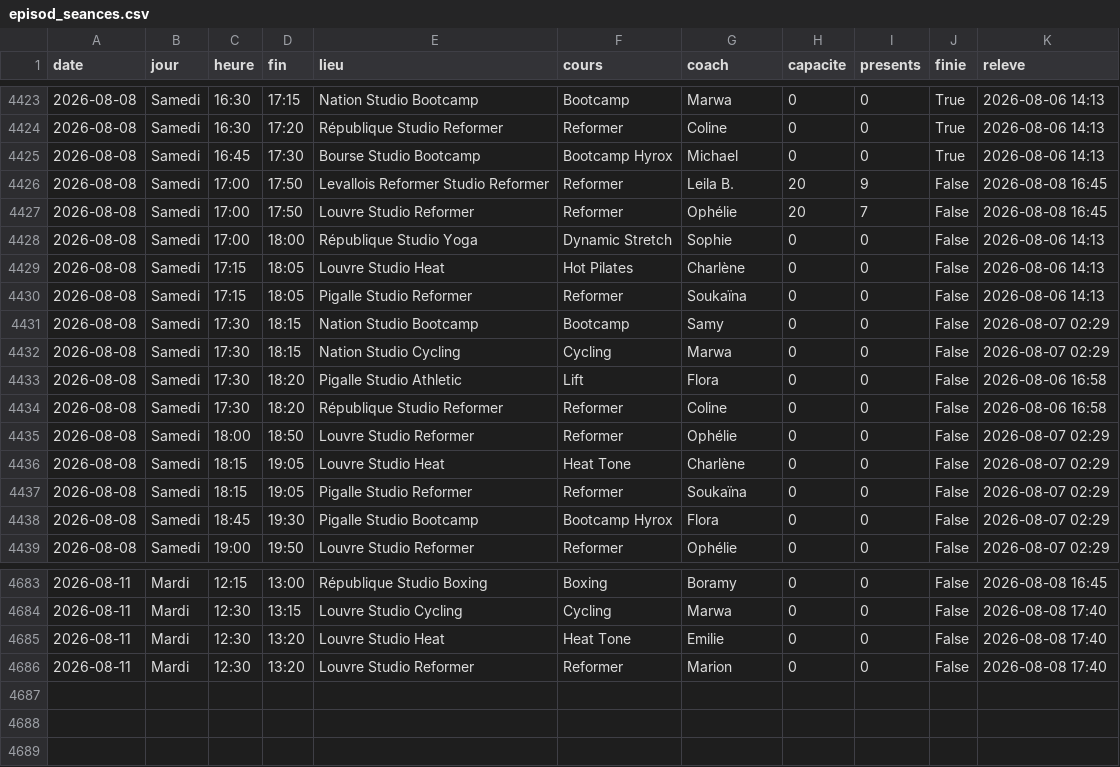
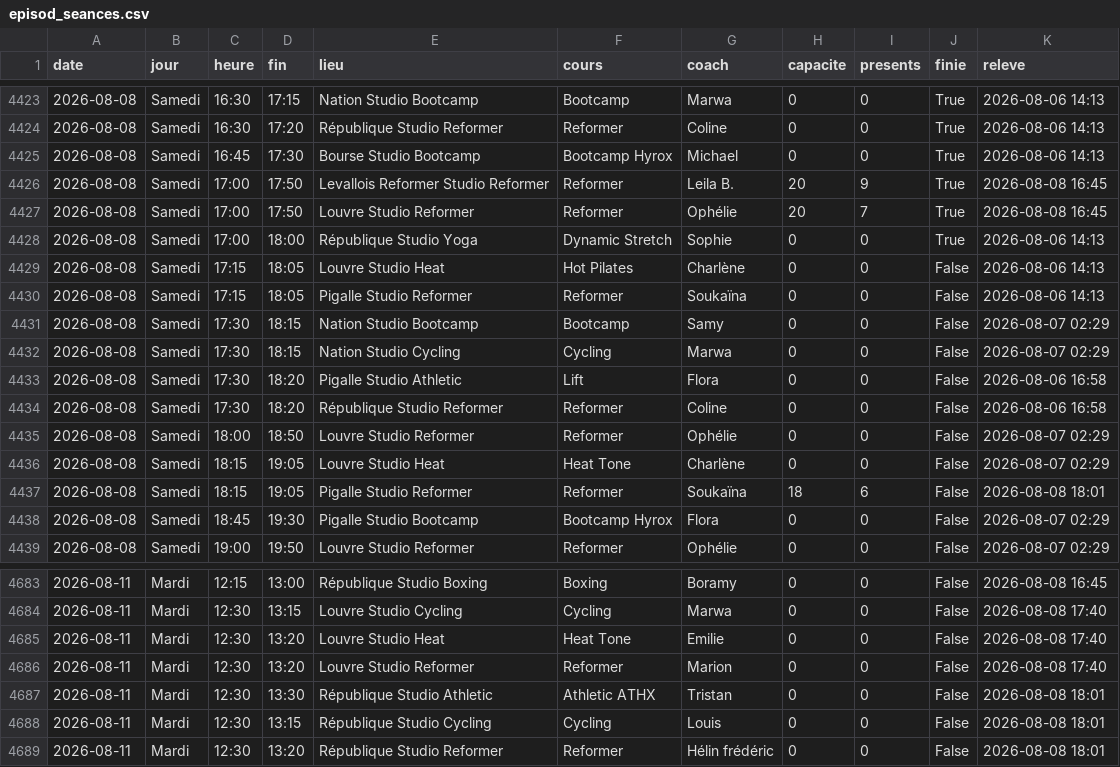
Before and after one commit to sbbb-git/reset, a CSV file: episod_seances.csv, drawn as a sheet; only a part is shown, gaps mark what is left out.

```diff
--- a/episod_seances.csv
+++ b/episod_seances.csv
@@ -4425,5 +4425,5 @@ date,jour,heure,fin,lieu,cours,coach,capacite,presents,finie,releve
 2026-08-08,Samedi,16:45,17:30,Bourse Studio Bootcamp,Bootcamp Hyrox,Michael,0,0,True,2026-08-06 14:13
-2026-08-08,Samedi,17:00,17:50,Levallois Reformer Studio Reformer,Reformer,Leila B.,20,9,False,2026-08-08 16:45
-2026-08-08,Samedi,17:00,17:50,Louvre Studio Reformer,Reformer,Ophélie,20,7,False,2026-08-08 16:45
-2026-08-08,Samedi,17:00,18:00,République Studio Yoga,Dynamic Stretch,Sophie,0,0,False,2026-08-06 14:13
+2026-08-08,Samedi,17:00,17:50,Levallois Reformer Studio Reformer,Reformer,Leila B.,20,9,True,2026-08-08 16:45
+2026-08-08,Samedi,17:00,17:50,Louvre Studio Reformer,Reformer,Ophélie,20,7,True,2026-08-08 16:45
+2026-08-08,Samedi,17:00,18:00,République Studio Yoga,Dynamic Stretch,Sophie,0,0,True,2026-08-06 14:13
 2026-08-08,Samedi,17:15,18:05,Louvre Studio Heat,Hot Pilates,Charlène,0,0,False,2026-08-06 14:13
@@ -4436,3 +4436,3 @@ date,jour,heure,fin,lieu,cours,coach,capacite,presents,finie,releve
 2026-08-08,Samedi,18:15,19:05,Louvre Studio Heat,Heat Tone,Charlène,0,0,False,2026-08-07 02:29
-2026-08-08,Samedi,18:15,19:05,Pigalle Studio Reformer,Reformer,Soukaïna,0,0,False,2026-08-07 02:29
+2026-08-08,Samedi,18:15,19:05,Pigalle Studio Reformer,Reformer,Soukaïna,18,6,False,2026-08-08 18:01
 2026-08-08,Samedi,18:45,19:30,Pigalle Studio Bootcamp,Bootcamp Hyrox,Flora,0,0,False,2026-08-07 02:29
@@ -4686 +4686,4 @@ date,jour,heure,fin,lieu,cours,coach,capacite,presents,finie,releve
 2026-08-11,Mardi,12:30,13:20,Louvre Studio Reformer,Reformer,Marion,0,0,False,2026-08-08 17:40
+2026-08-11,Mardi,12:30,13:30,République Studio Athletic,Athletic ATHX,Tristan,0,0,False,2026-08-08 18:01
+2026-08-11,Mardi,12:30,13:15,République Studio Cycling,Cycling,Louis,0,0,False,2026-08-08 18:01
+2026-08-11,Mardi,12:30,13:20,République Studio Reformer,Reformer,Hélin frédéric,0,0,False,2026-08-08 18:01
```
Also changed, not shown: anybuddy_creneaux.csv, barrys_seances.csv, 10 other files.
